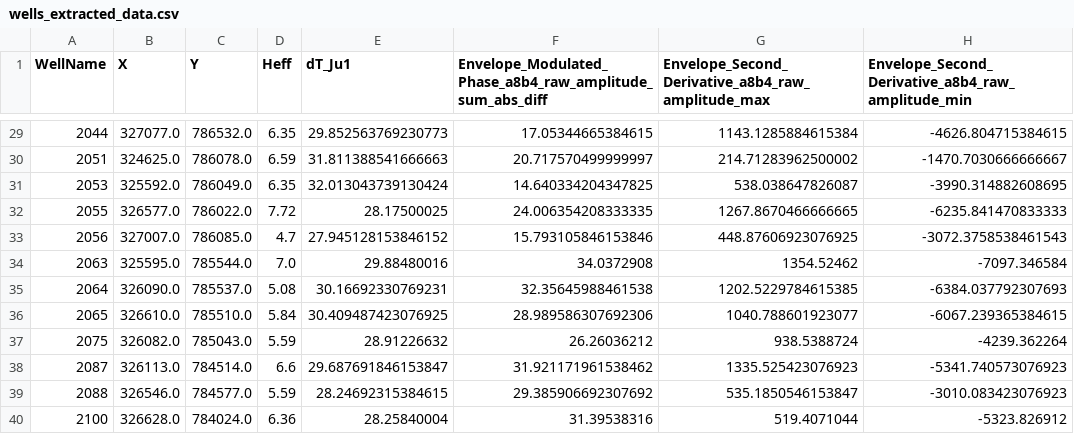
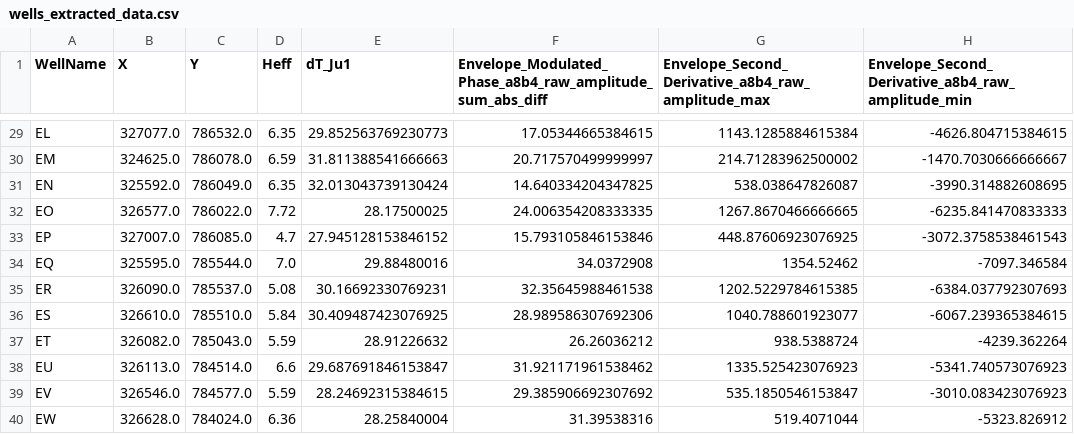
Before and after one commit to Ronald-B-Yan/OTUS_HomeWorks_YanRonald, a CSV file: VKR/wells_extracted_data.csv, drawn as a sheet; only a part is shown, gaps mark what is left out; the diff covers the shown part only; the diff names each change by its address in the sheet, - before the commit and + after, or states it on an @@ line.

```diff
--- a/VKR/wells_extracted_data.csv
+++ b/VKR/wells_extracted_data.csv
-A29 (WellName): 2044
+A29 (WellName): EL
-A30 (WellName): 2051
+A30 (WellName): EM
-A31 (WellName): 2053
+A31 (WellName): EN
-A32 (WellName): 2055
+A32 (WellName): EO
-A33 (WellName): 2056
+A33 (WellName): EP
-A34 (WellName): 2063
+A34 (WellName): EQ
-A35 (WellName): 2064
+A35 (WellName): ER
-A36 (WellName): 2065
+A36 (WellName): ES
-A37 (WellName): 2075
+A37 (WellName): ET
-A38 (WellName): 2087
+A38 (WellName): EU
-A39 (WellName): 2088
+A39 (WellName): EV
-A40 (WellName): 2100
+A40 (WellName): EW
```
Also changed, not shown: 27 edited cells elsewhere in this file, 6 other files.
